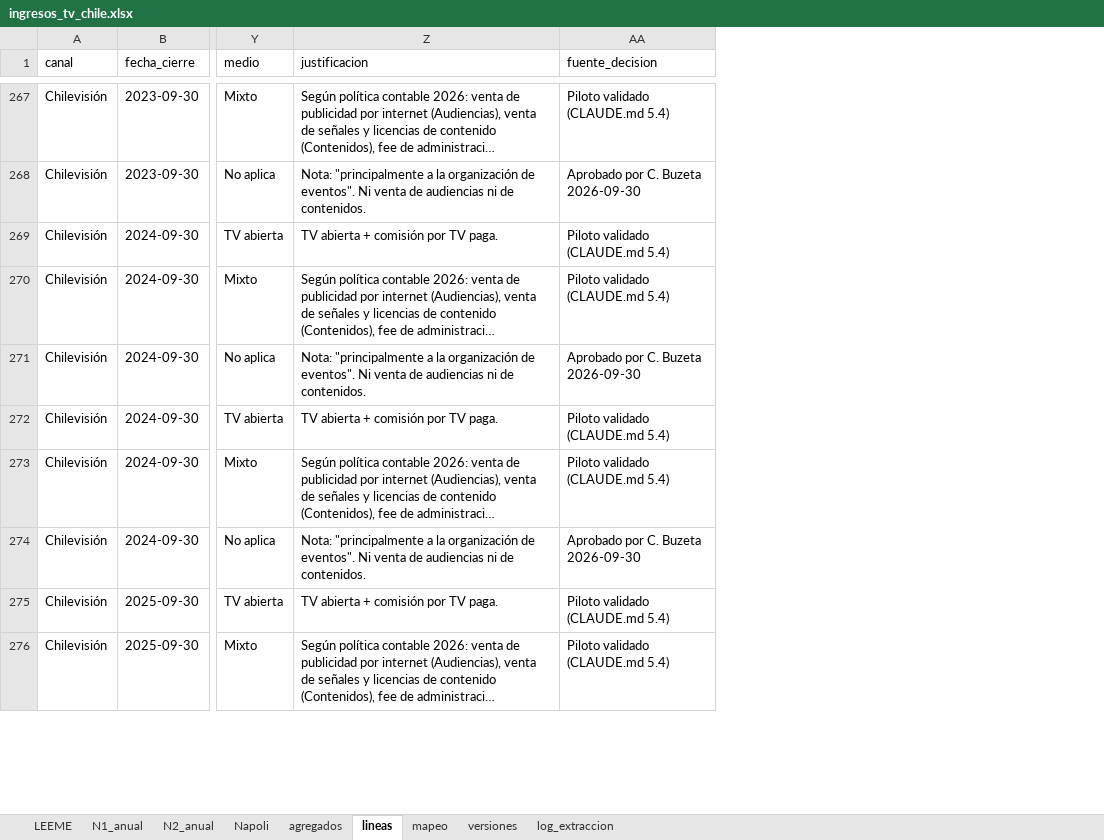
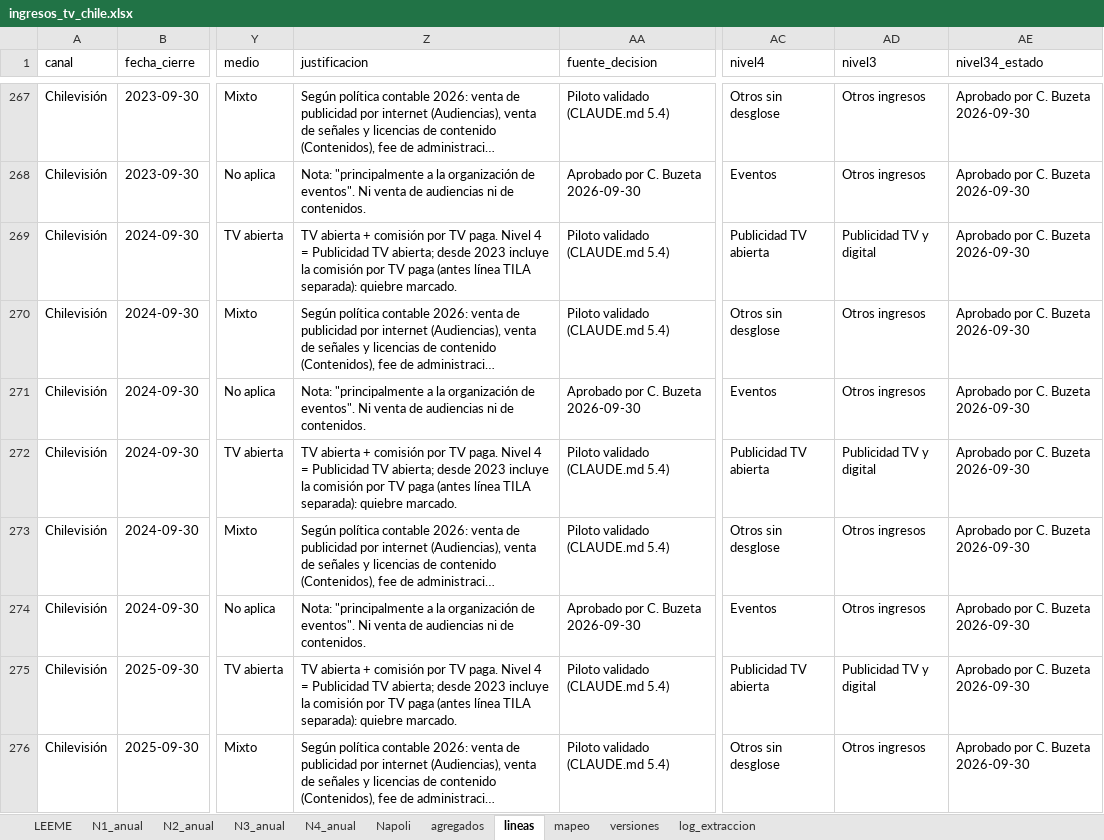
Before and after one commit to cbuzeta/ingresos-tv-chile, an Excel workbook: salidas/ingresos_tv_chile.xlsx, sheet lineas, drawn as a sheet; only a part is shown, gaps mark what is left out; long unchanged cells end in …; values as stored, in another font and other column widths than the file's, no borders; the diff covers the shown part only; the diff names each change by its address in the sheet, - before the commit and + after, or states it on an @@ line.

```diff
--- a/salidas/ingresos_tv_chile.xlsx (sheet lineas)
+++ b/salidas/ingresos_tv_chile.xlsx (sheet lineas)
+sheet tab: N3_anual
+sheet tab: N4_anual
+column AC (nivel4), rows 267-276: Otros sin desglose | Eventos | Publicidad TV abierta | Otros sin desglose | Eventos | Publicidad TV abierta | Otros sin desglose | Eventos | Publicidad TV abierta | Otros sin desglose
+column AD (nivel3), rows 267-276: Otros ingresos | Otros ingresos | Publicidad TV y digital | Otros ingresos | Otros ingresos | Publicidad TV y digital | Otros ingresos | Otros ingresos | Publicidad TV y digital | Otros ingresos
+column AE (nivel34_estado), rows 267-276: all Aprobado por C. Buzeta 2026-09-30
-Z269 (justificacion): …TV paga.
+Z269 (justificacion): …TV paga. Nivel 4 = Publicidad TV abierta; desde 2023 incluye la comisión por TV paga (antes línea TILA separada): quiebre marcado.
-Z272 (justificacion): …TV paga.
+Z272 (justificacion): …TV paga. Nivel 4 = Publicidad TV abierta; desde 2023 incluye la comisión por TV paga (antes línea TILA separada): quiebre marcado.
-Z275 (justificacion): …TV paga.
+Z275 (justificacion): …TV paga. Nivel 4 = Publicidad TV abierta; desde 2023 incluye la comisión por TV paga (antes línea TILA separada): quiebre marcado.
```
Also changed, not shown: 79 edited cells elsewhere in this sheet, sheet agregados, sheet mapeo, 11 other files.
